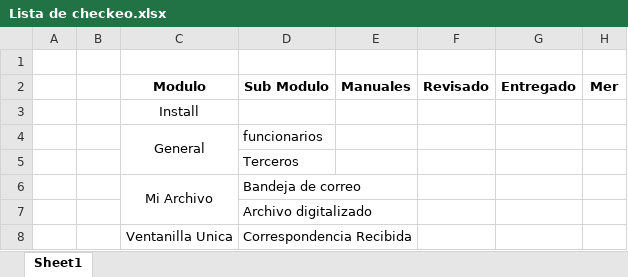
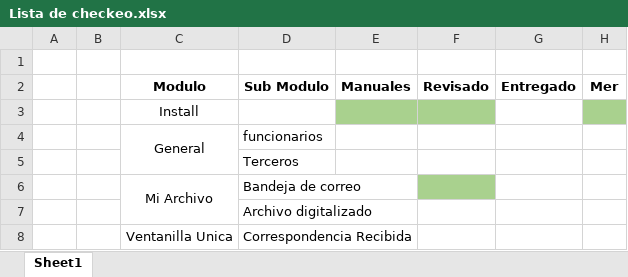
Before and after one commit to jhonlozano2000/iwana-sinergia, an Excel workbook: Documentos/Lista de checkeo.xlsx, sheet Sheet1, drawn as a sheet; only a part is shown; values as stored, in another font and other column widths than the file's, no borders; the diff names each change by its address in the sheet, - before the commit and + after, or states it on an @@ line.

```diff
--- a/Documentos/Lista de checkeo.xlsx (sheet Sheet1)
+++ b/Documentos/Lista de checkeo.xlsx (sheet Sheet1)
-E3:F3 fill: none
+E3:F3 fill: #A9D18E
-H3 fill: none
+H3 fill: #A9D18E
-F6 fill: none
+F6 fill: #A9D18E
```
Also changed, not shown: 17 other files.
